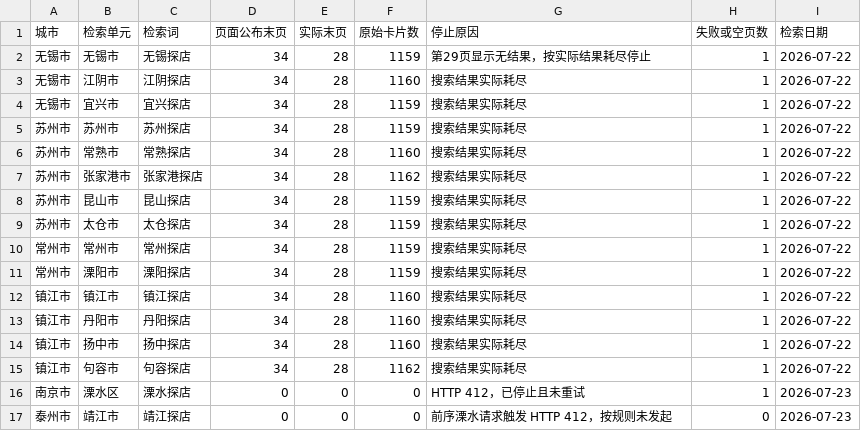
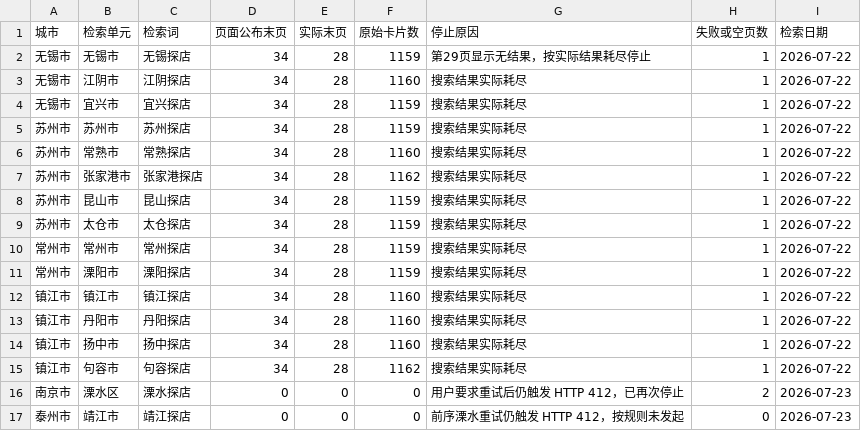
Before and after one commit to jearvino-sketch/healthy_life, a CSV file: 饮食/饭店数据/视频发现批次.csv, drawn as a sheet.

Commit message:
更新溧水重试阻塞状态

```diff
--- a/饮食/饭店数据/视频发现批次.csv
+++ b/饮食/饭店数据/视频发现批次.csv
@@ -15,3 +15,3 @@
 "镇江市","句容市","句容探店","34","28","1162","搜索结果实际耗尽","1","2026-07-22"
-"南京市","溧水区","溧水探店","0","0","0","HTTP 412，已停止且未重试","1","2026-07-23"
-"泰州市","靖江市","靖江探店","0","0","0","前序溧水请求触发 HTTP 412，按规则未发起","0","2026-07-23"
+"南京市","溧水区","溧水探店","0","0","0","用户要求重试后仍触发 HTTP 412，已再次停止","2","2026-07-23"
+"泰州市","靖江市","靖江探店","0","0","0","前序溧水重试仍触发 HTTP 412，按规则未发起","0","2026-07-23"
```
